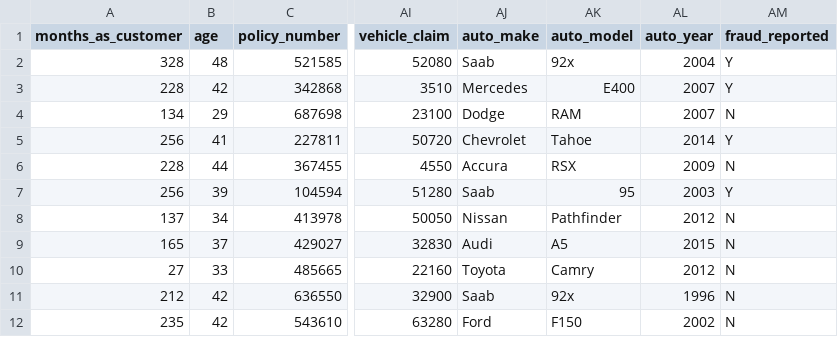
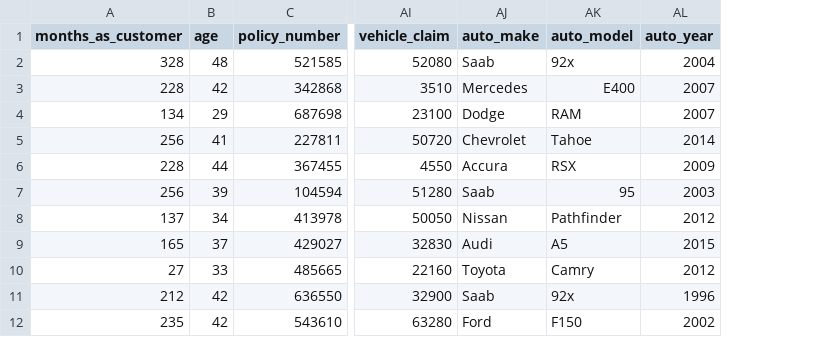
Before and after one commit to lathiyadhruvraj/Insurance_Fraud_Detection, a CSV file: artifacts/predict_files/insfd_122.csv, drawn as a sheet; only a part is shown, gaps mark what is left out; the diff names each change by its address in the sheet, - before the commit and + after, or states it on an @@ line.

```diff
--- a/artifacts/predict_files/insfd_122.csv
+++ b/artifacts/predict_files/insfd_122.csv
-column AM (fraud_reported), rows 2-12: Y | Y | N | Y | N | Y | N | N | N | N | N
```
Also changed, not shown: artifacts/predict_files/insfd_123.csv, artifacts/predict_files/insfd_125.csv, 4 other files.
